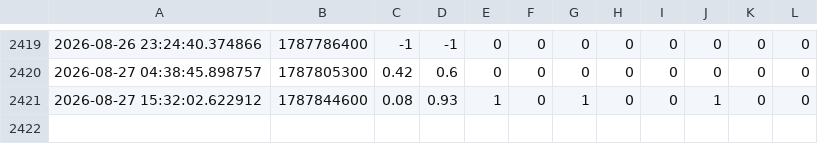
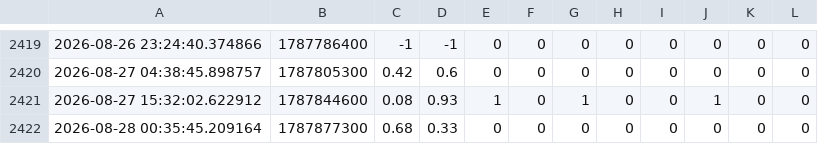
Before and after one commit to sssunwl/PolymarketBTCMonitor, a CSV file: price.csv, drawn as a sheet; only a part is shown, gaps mark what is left out; the diff names each change by its address in the sheet, - before the commit and + after, or states it on an @@ line.

Commit message:
update data

```diff
--- a/price.csv
+++ b/price.csv
+row 2422: 2026-08-28 00:35:45.209164 | 1787877300 | 0.68 | 0.33 | 0 | 0 | 0 | 0 | 0 | 0 | 0 | 0
```
Also changed, not shown: data.csv.
